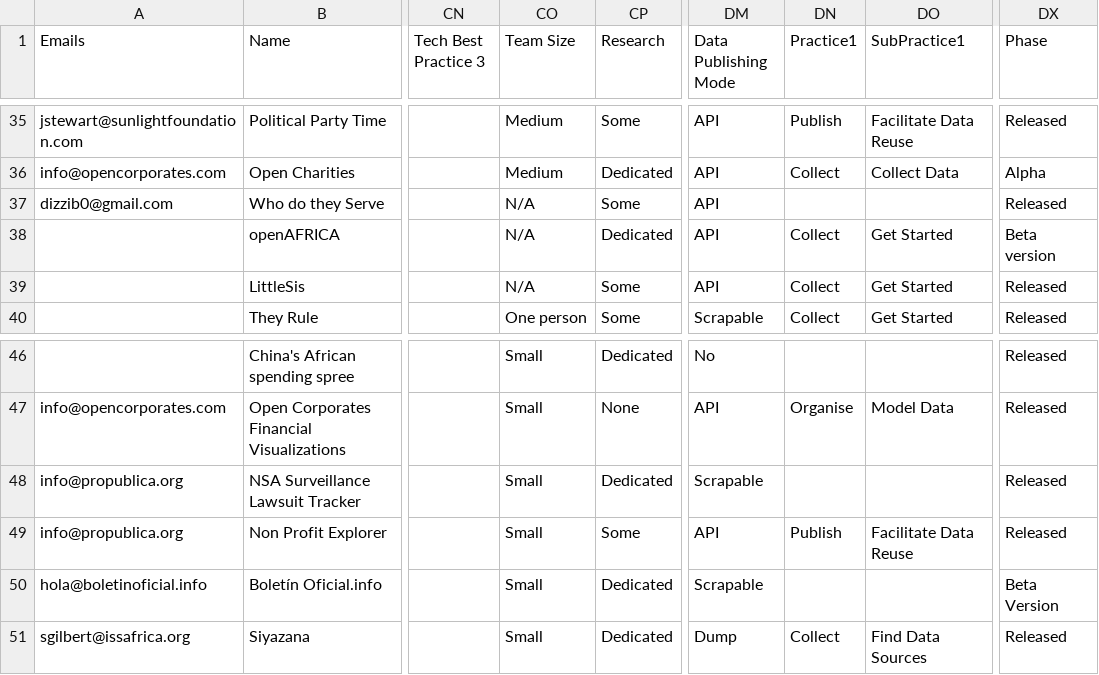
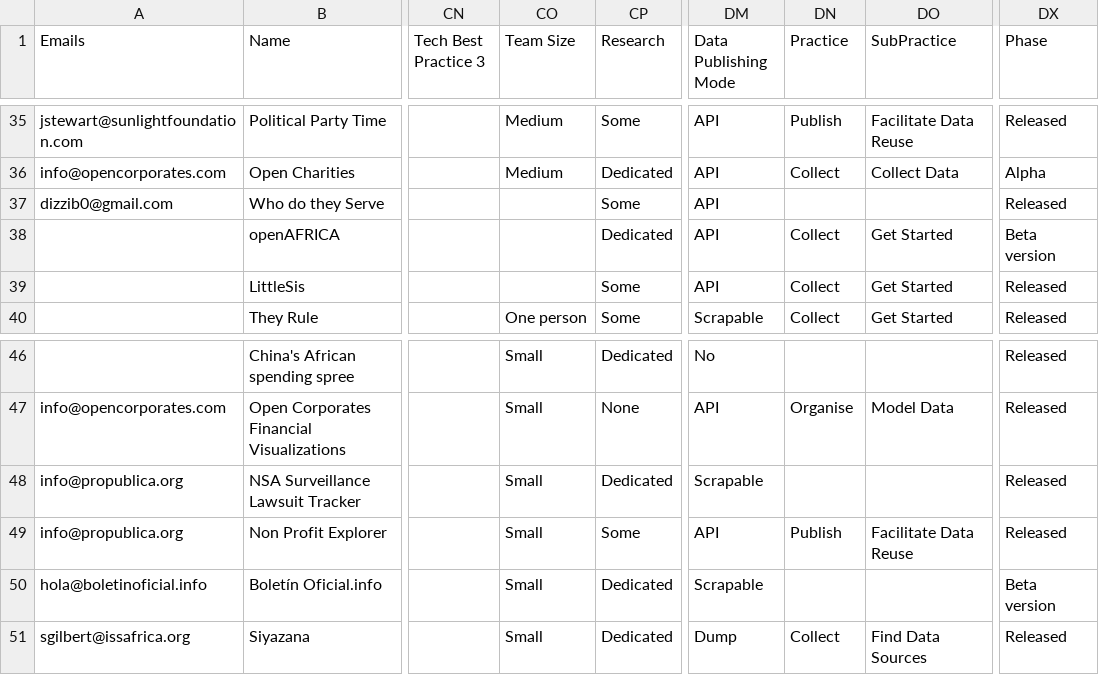
Before and after one commit to iilab/influencemapping-toolbox, a CSV file: src/data/projects.csv, drawn as a sheet; only a part is shown, gaps mark what is left out; the diff names each change by its address in the sheet, - before the commit and + after, or states it on an @@ line.

Commit message:
Some cleanup and column renamed. #11

```diff
--- a/src/data/projects.csv
+++ b/src/data/projects.csv
-DN1: Practice1
+DN1: Practice
-DO1: SubPractice1
+DO1: SubPractice
-CO37:CO39 (Team Size): N/A
+CO37:CO39 (Team Size): (empty)
-DX50 (Phase): Beta Version
+DX50 (Phase): Beta version
```
